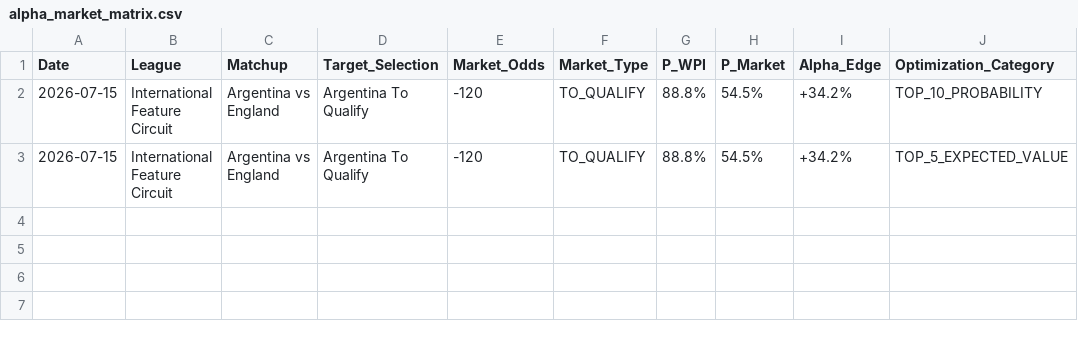
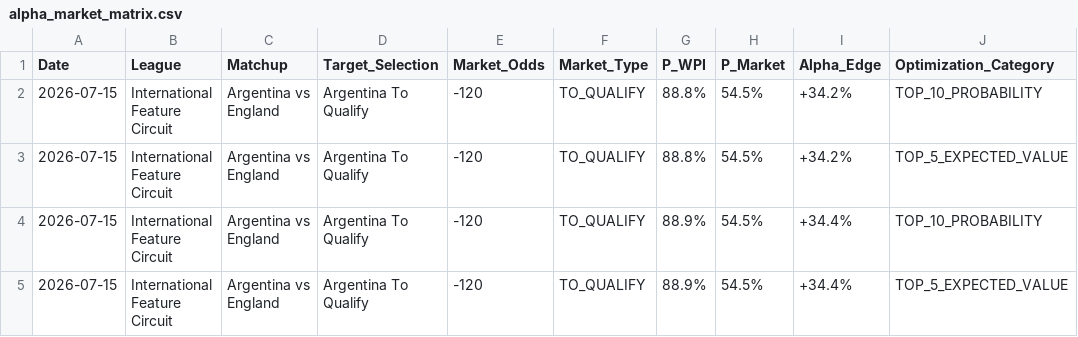
Before and after one commit to kbrownjr78/WPI-Cloud-Intelligence-Engine, a CSV file: alpha_market_matrix.csv, drawn as a sheet; the diff names each change by its address in the sheet, - before the commit and + after, or states it on an @@ line.

Commit message:
Data Engine Synchronization: Updated Real-Time Alpha Projections [skip ci]

```diff
--- a/alpha_market_matrix.csv
+++ b/alpha_market_matrix.csv
+row 4: 2026-07-15 | International Feature Circuit | Argentina vs England | Argentina To Qualify | -120 | TO_QUALIFY | 88.9% | 54.5% | +34.4% | TOP_10_PROBABILITY
+row 5: 2026-07-15 | International Feature Circuit | Argentina vs England | Argentina To Qualify | -120 | TO_QUALIFY | 88.9% | 54.5% | +34.4% | TOP_5_EXPECTED_VALUE
```
